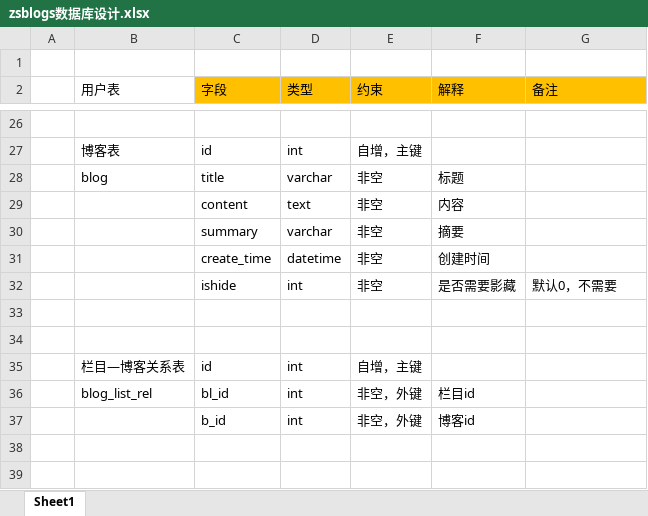
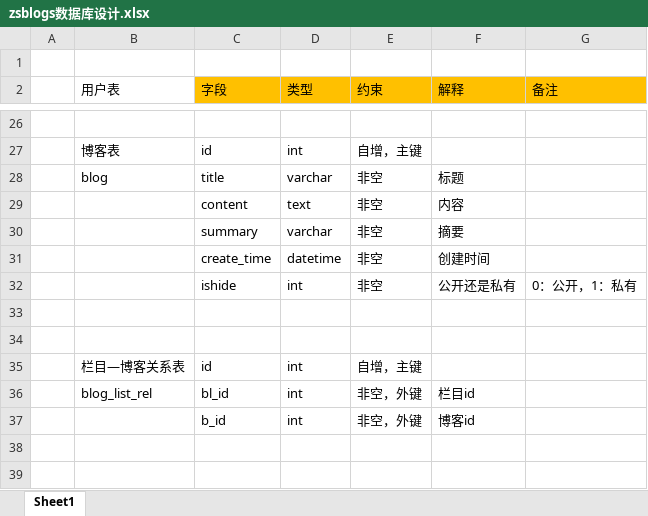
Before and after one commit to ZS1994/zsblogs, an Excel workbook: 相关文档/zsblogs数据库设计.xlsx, sheet Sheet1, drawn as a sheet; only a part is shown, gaps mark what is left out; values as stored, in another font and other column widths than the file's, no borders; the diff names each change by its address in the sheet, - before the commit and + after, or states it on an @@ line.

```diff
--- a/相关文档/zsblogs数据库设计.xlsx (sheet Sheet1)
+++ b/相关文档/zsblogs数据库设计.xlsx (sheet Sheet1)
-F32 (解释): 是否需要影藏
+F32 (解释): 公开还是私有
-G32 (备注): 默认0，不需要
+G32 (备注): 0：公开，1：私有
```
Also changed, not shown: 19 other files.
